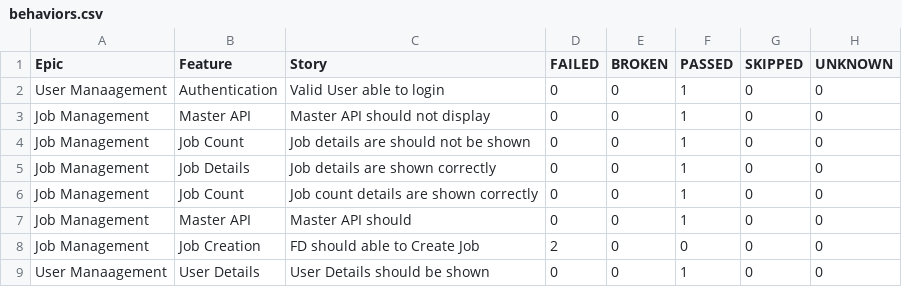
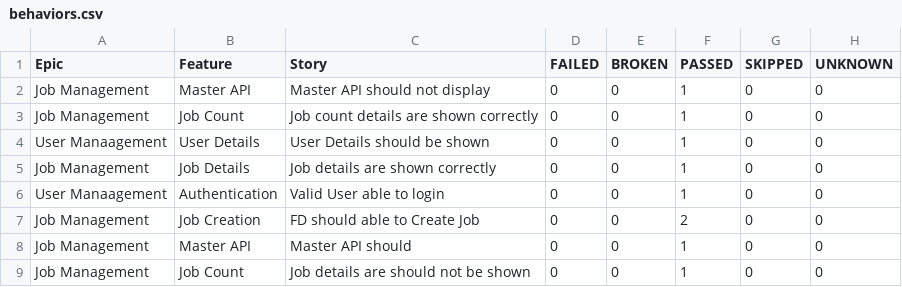
Before and after one commit to sailesh123kumar/PhoenixTestAutomationFramework, a CSV file: data/behaviors.csv, drawn as a sheet.

```diff
--- a/data/behaviors.csv
+++ b/data/behaviors.csv
@@ -1,9 +1,9 @@
 "Epic","Feature","Story","FAILED","BROKEN","PASSED","SKIPPED","UNKNOWN"
+"Job Management","Master API","Master API should not display","0","0","1","0","0"
+"Job Management","Job Count","Job count details are shown correctly","0","0","1","0","0"
+"User Manaagement","User Details","User Details should be shown","0","0","1","0","0"
+"Job Management","Job Details","Job details are shown correctly","0","0","1","0","0"
 "User Manaagement","Authentication","Valid User able to login","0","0","1","0","0"
-"Job Management","Master API","Master API should not display","0","0","1","0","0"
+"Job Management","Job Creation","FD should able to Create Job","0","0","2","0","0"
+"Job Management","Master API","Master API should","0","0","1","0","0"
 "Job Management","Job Count","Job details are should not be shown","0","0","1","0","0"
-"Job Management","Job Details","Job details are shown correctly","0","0","1","0","0"
-"Job Management","Job Count","Job count details are shown correctly","0","0","1","0","0"
-"Job Management","Master API","Master API should","0","0","1","0","0"
-"Job Management","Job Creation","FD should able to Create Job","2","0","0","0","0"
-"User Manaagement","User Details","User Details should be shown","0","0","1","0","0"
```
Also changed, not shown: data/suites.csv, 56 other files.
